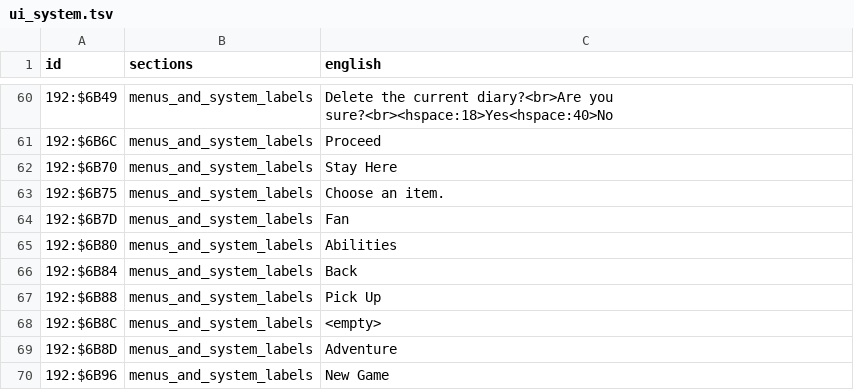
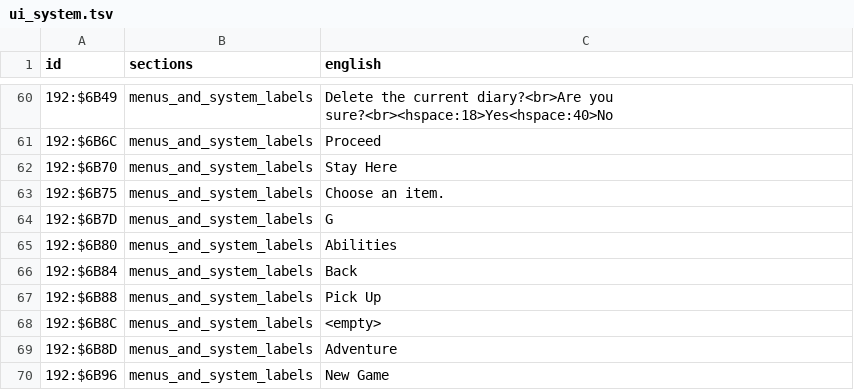
Before and after one commit to joey-astrologo/Shiren-GB2-Magic-Castle-of-the-Desert, a TSV file: script/en/ui_system.tsv, drawn as a sheet; only a part is shown, gaps mark what is left out.

```diff
--- a/script/en/ui_system.tsv
+++ b/script/en/ui_system.tsv
@@ -63,3 +63,3 @@ id	sections	english
 192:$6B75	menus_and_system_labels	Choose an item.
-192:$6B7D	menus_and_system_labels	Fan
+192:$6B7D	menus_and_system_labels	G
 192:$6B80	menus_and_system_labels	Abilities
```
Also changed, not shown: 5 other files.
